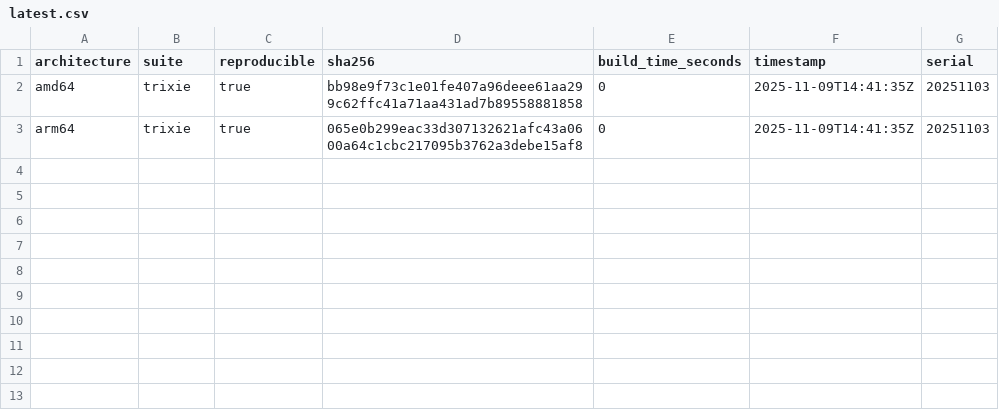
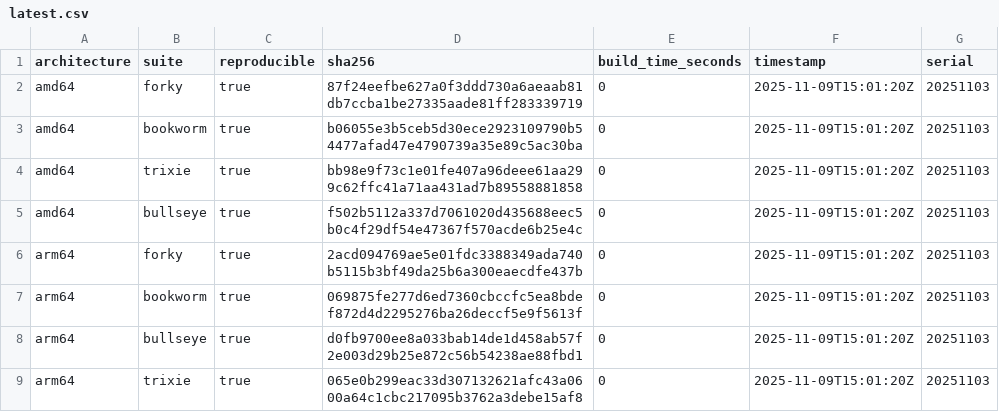
Before and after one commit to sheurich/debian-repro, a CSV file: dashboard/data/latest.csv, drawn as a sheet.

```diff
--- a/dashboard/data/latest.csv
+++ b/dashboard/data/latest.csv
@@ -1,3 +1,9 @@
 architecture,suite,reproducible,sha256,build_time_seconds,timestamp,serial
-"amd64","trixie",true,"bb98e9f73c1e01fe407a96deee61aa299c62ffc41a71aa431ad7b89558881858",0,"2025-11-09T14:41:35Z","20251103"
-"arm64","trixie",true,"065e0b299eac33d307132621afc43a0600a64c1cbc217095b3762a3debe15af8",0,"2025-11-09T14:41:35Z","20251103"
+"amd64","forky",true,"87f24eefbe627a0f3ddd730a6aeaab81db7ccba1be27335aade81ff283339719",0,"2025-11-09T15:01:20Z","20251103"
+"amd64","bookworm",true,"b06055e3b5ceb5d30ece2923109790b54477afad47e4790739a35e89c5ac30ba",0,"2025-11-09T15:01:20Z","20251103"
+"amd64","trixie",true,"bb98e9f73c1e01fe407a96deee61aa299c62ffc41a71aa431ad7b89558881858",0,"2025-11-09T15:01:20Z","20251103"
+"amd64","bullseye",true,"f502b5112a337d7061020d435688eec5b0c4f29df54e47367f570acde6b25e4c",0,"2025-11-09T15:01:20Z","20251103"
+"arm64","forky",true,"2acd094769ae5e01fdc3388349ada740b5115b3bf49da25b6a300eaecdfe437b",0,"2025-11-09T15:01:20Z","20251103"
+"arm64","bookworm",true,"069875fe277d6ed7360cbccfc5ea8bdef872d4d2295276ba26deccf5e9f5613f",0,"2025-11-09T15:01:20Z","20251103"
+"arm64","bullseye",true,"d0fb9700ee8a033bab14de1d458ab57f2e003d29b25e872c56b54238ae88fbd1",0,"2025-11-09T15:01:20Z","20251103"
+"arm64","trixie",true,"065e0b299eac33d307132621afc43a0600a64c1cbc217095b3762a3debe15af8",0,"2025-11-09T15:01:20Z","20251103"
```
Also changed, not shown: dashboard/data/history.csv, 3 other files.
